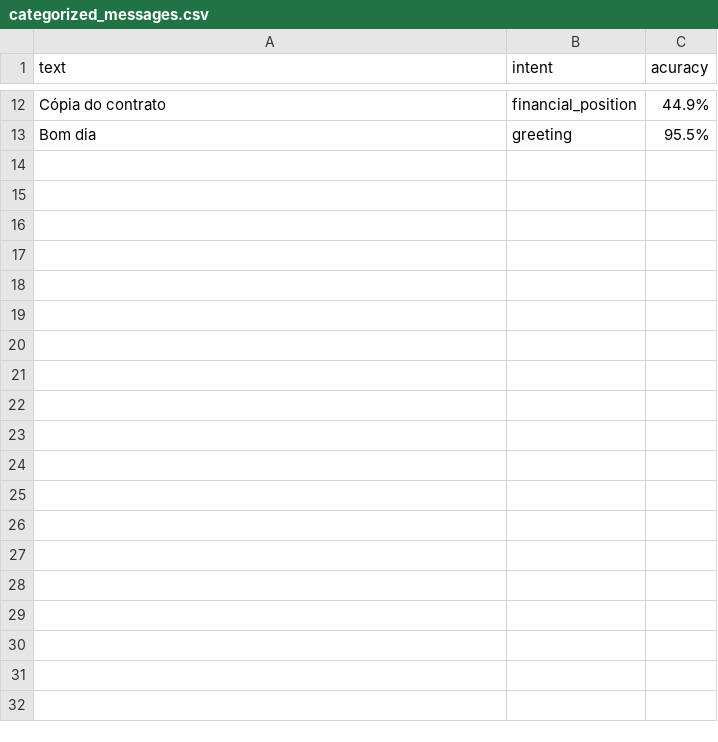
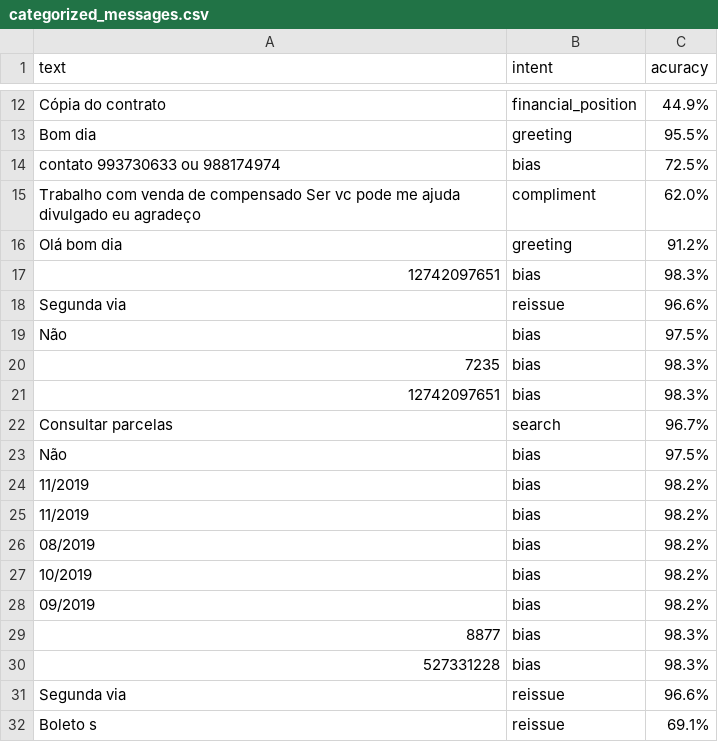
Before and after one commit to lucaslima18/bothub_spreadsheet_to_test, a CSV file: csv/categorized_messages.csv, drawn as a sheet; only a part is shown, gaps mark what is left out; the diff covers the shown part only.

```diff
--- a/csv/categorized_messages.csv
+++ b/csv/categorized_messages.csv
@@ -13 +13,20 @@ Cópia do contrato,financial_position,44.9%
 Bom dia,greeting,95.5%
+contato 993730633 ou 988174974,bias,72.5%
+Trabalho com venda de compensado Ser vc pode me ajuda divulgado eu agradeço,compliment,62.0%
+Olá bom dia,greeting,91.2%
+12742097651,bias,98.3%
+Segunda via,reissue,96.6%
+Não,bias,97.5%
+7235,bias,98.3%
+12742097651,bias,98.3%
+Consultar parcelas,search,96.7%
+Não,bias,97.5%
+11/2019,bias,98.2%
+11/2019,bias,98.2%
+08/2019,bias,98.2%
+10/2019,bias,98.2%
+09/2019,bias,98.2%
+8877,bias,98.3%
+527331228,bias,98.3%
+Segunda via,reissue,96.6%
+Boleto s,reissue,69.1%
```
Also changed, not shown: 19 added rows and 2 edited cells elsewhere in this file, 10 other files.
